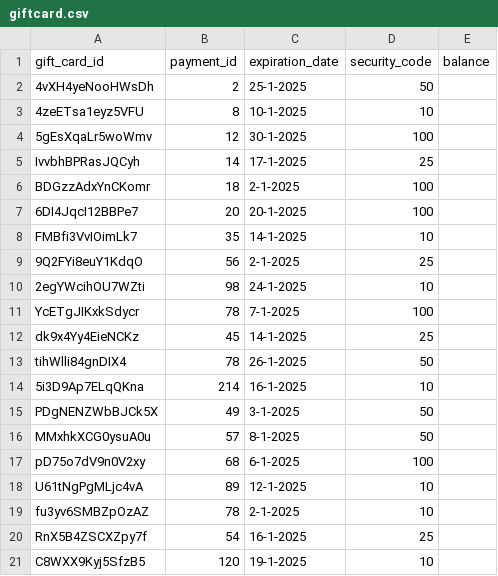
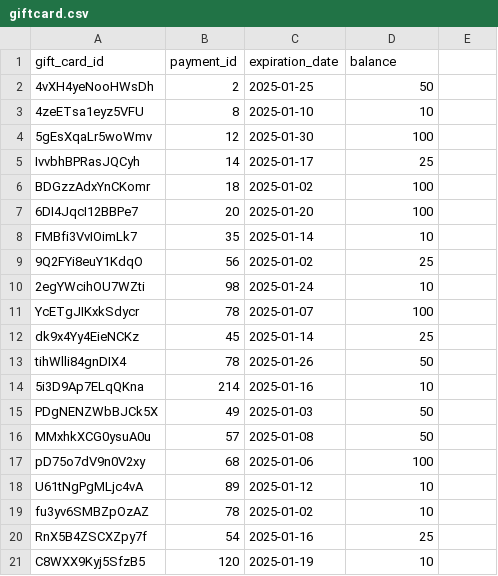
Before and after one commit to dxc2961/cs320_data_management_project, a CSV file: data/giftcard.csv, drawn as a sheet.

Commit message:
Implemented GiftCardTable; altered GiftCard.java and giftcard.csv

```diff
--- a/data/giftcard.csv
+++ b/data/giftcard.csv
@@ -1,21 +1,21 @@
-gift_card_id,payment_id,expiration_date,security_code,balance
-4vXH4yeNooHWsDh,2,25-1-2025,50
-4zeETsa1eyz5VFU,8,10-1-2025,10
-5gEsXqaLr5woWmv,12,30-1-2025,100
-IvvbhBPRasJQCyh,14,17-1-2025,25
-BDGzzAdxYnCKomr,18,2-1-2025,100
-6DI4JqcI12BBPe7,20,20-1-2025,100
-FMBfi3VvIOimLk7,35,14-1-2025,10
-9Q2FYi8euY1KdqO,56,2-1-2025,25
-2egYWcihOU7WZti,98,24-1-2025,10
-YcETgJIKxkSdycr,78,7-1-2025,100
-dk9x4Yy4EieNCKz,45,14-1-2025,25
-tihWlli84gnDIX4,78,26-1-2025,50
-5i3D9Ap7ELqQKna,214,16-1-2025,10
-PDgNENZWbBJCk5X,49,3-1-2025,50
-MMxhkXCG0ysuA0u,57,8-1-2025,50
-pD75o7dV9n0V2xy,68,6-1-2025,100
-U61tNgPgMLjc4vA,89,12-1-2025,10
-fu3yv6SMBZpOzAZ,78,2-1-2025,10
-RnX5B4ZSCXZpy7f,54,16-1-2025,25
-C8WXX9Kyj5SfzB5,120,19-1-2025,10
+gift_card_id,payment_id,expiration_date,balance
+4vXH4yeNooHWsDh,2,2025-01-25,50
+4zeETsa1eyz5VFU,8,2025-01-10,10
+5gEsXqaLr5woWmv,12,2025-01-30,100
+IvvbhBPRasJQCyh,14,2025-01-17,25
+BDGzzAdxYnCKomr,18,2025-01-02,100
+6DI4JqcI12BBPe7,20,2025-01-20,100
+FMBfi3VvIOimLk7,35,2025-01-14,10
+9Q2FYi8euY1KdqO,56,2025-01-02,25
+2egYWcihOU7WZti,98,2025-01-24,10
+YcETgJIKxkSdycr,78,2025-01-07,100
+dk9x4Yy4EieNCKz,45,2025-01-14,25
+tihWlli84gnDIX4,78,2025-01-26,50
+5i3D9Ap7ELqQKna,214,2025-01-16,10
+PDgNENZWbBJCk5X,49,2025-01-03,50
+MMxhkXCG0ysuA0u,57,2025-01-08,50
+pD75o7dV9n0V2xy,68,2025-01-06,100
+U61tNgPgMLjc4vA,89,2025-01-12,10
+fu3yv6SMBZpOzAZ,78,2025-01-02,10
+RnX5B4ZSCXZpy7f,54,2025-01-16,25
+C8WXX9Kyj5SfzB5,120,2025-01-19,10
```
Also changed, not shown: 3 other files.
